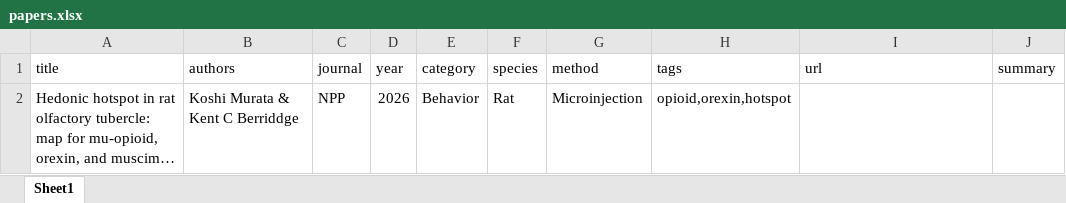
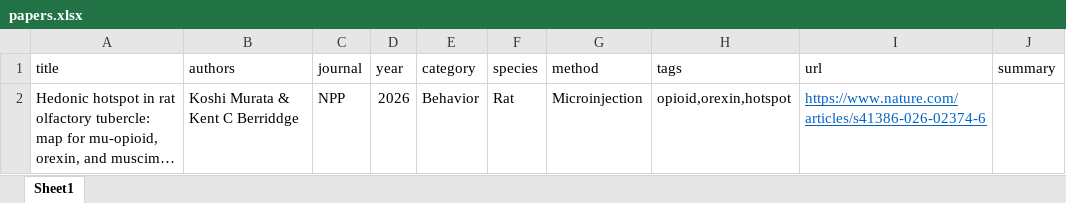
Before and after one commit to SoraMitamura/OT-Explorer, an Excel workbook: papers.xlsx, sheet Sheet1, drawn as a sheet; long unchanged cells end in …; values as stored, in another font and other column widths than the file's, no borders; the diff names each change by its address in the sheet, - before the commit and + after, or states it on an @@ line.

Commit message:
many

```diff
--- a/papers.xlsx (sheet Sheet1)
+++ b/papers.xlsx (sheet Sheet1)
-I2 (url): (empty)
+I2 (url): https://www.nature.com/articles/s41386-026-02374-6
```
